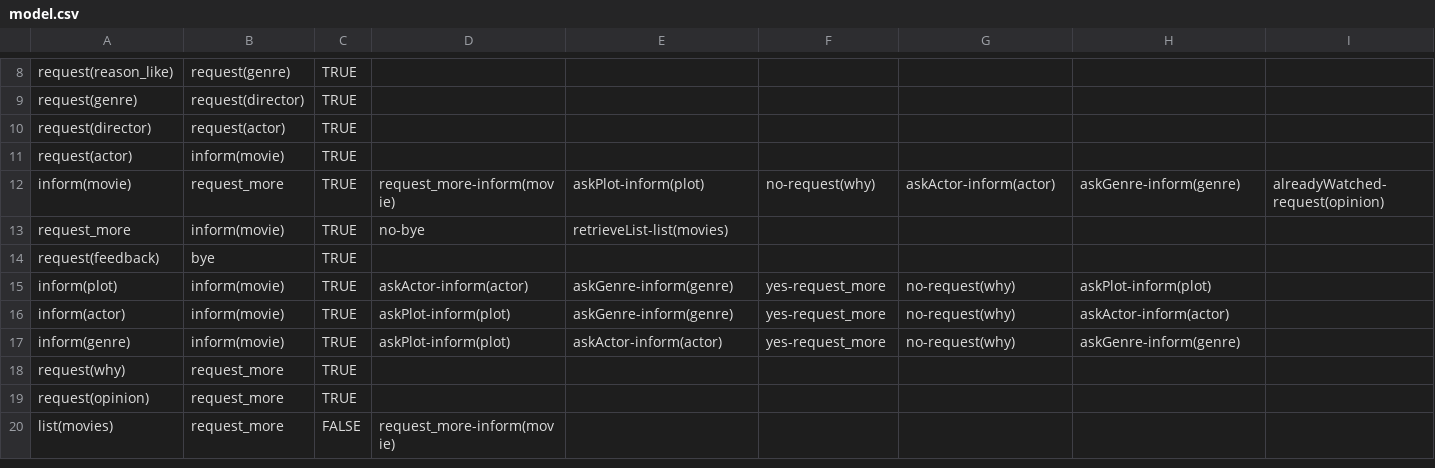
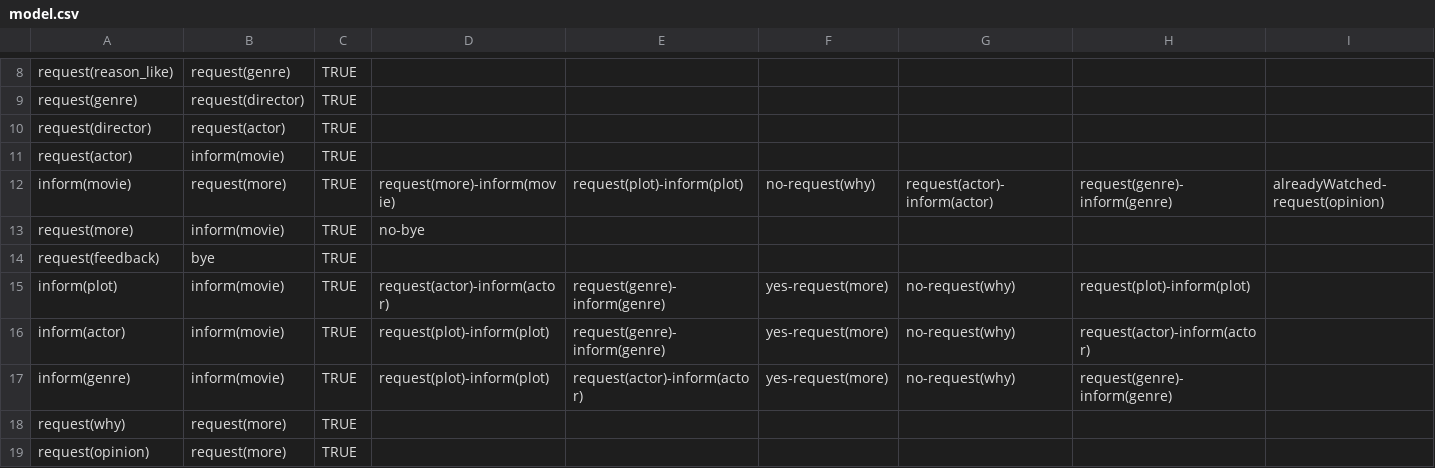
Before and after one commit to UofGSocialRobotics/Conversational-Agent, a CSV file: resources/dm/model.csv, drawn as a sheet; only a part is shown, gaps mark what is left out.

```diff
--- a/resources/dm/model.csv
+++ b/resources/dm/model.csv
@@ -11,10 +11,9 @@ request(director),request(actor),TRUE,,
 request(actor),inform(movie),TRUE,,
-inform(movie),request_more,TRUE,request_more-inform(movie),askPlot-inform(plot),no-request(why),askActor-inform(actor),askGenre-inform(genre),alreadyWatched-request(opinion)
-request_more,inform(movie),TRUE,no-bye,retrieveList-list(movies)
+inform(movie),request(more),TRUE,request(more)-inform(movie),request(plot)-inform(plot),no-request(why),request(actor)-inform(actor),request(genre)-inform(genre),alreadyWatched-request(opinion)
+request(more),inform(movie),TRUE,no-bye,
 request(feedback),bye,TRUE,,
-inform(plot),inform(movie),TRUE,askActor-inform(actor),askGenre-inform(genre),yes-request_more,no-request(why),askPlot-inform(plot)
-inform(actor),inform(movie),TRUE,askPlot-inform(plot),askGenre-inform(genre),yes-request_more,no-request(why),askActor-inform(actor)
-inform(genre),inform(movie),TRUE,askPlot-inform(plot),askActor-inform(actor),yes-request_more,no-request(why),askGenre-inform(genre)
-request(why),request_more,TRUE,,
-request(opinion),request_more,TRUE,,
-list(movies),request_more,FALSE,request_more-inform(movie),
+inform(plot),inform(movie),TRUE,request(actor)-inform(actor),request(genre)-inform(genre),yes-request(more),no-request(why),request(plot)-inform(plot)
+inform(actor),inform(movie),TRUE,request(plot)-inform(plot),request(genre)-inform(genre),yes-request(more),no-request(why),request(actor)-inform(actor)
+inform(genre),inform(movie),TRUE,request(plot)-inform(plot),request(actor)-inform(actor),yes-request(more),no-request(why),request(genre)-inform(genre)
+request(why),request(more),TRUE,,
+request(opinion),request(more),TRUE,,
```
Also changed, not shown: 5 other files.
